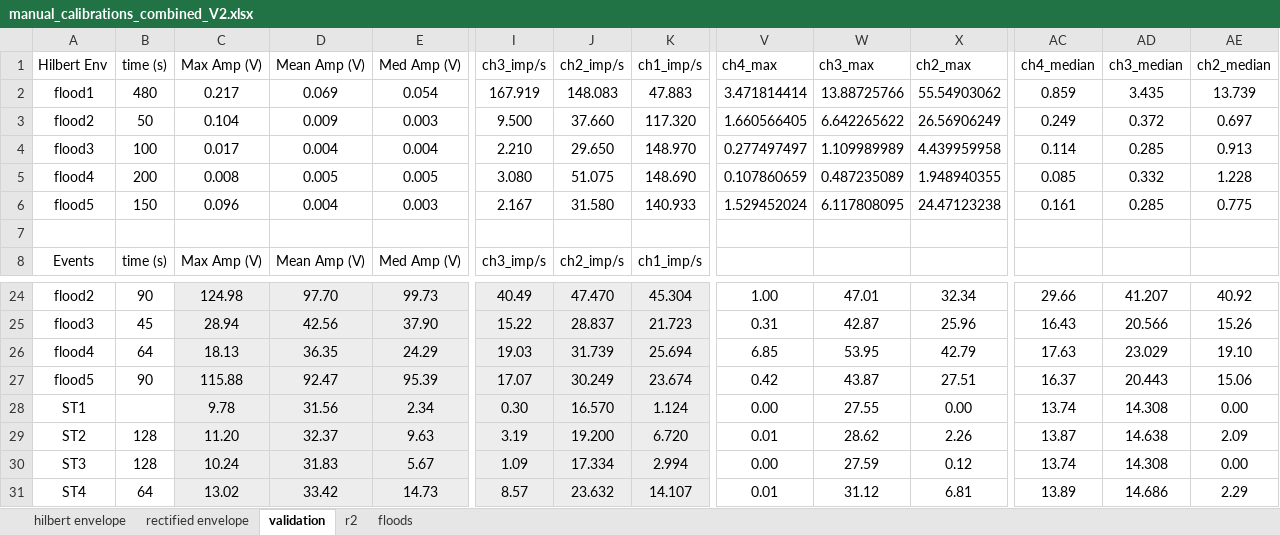
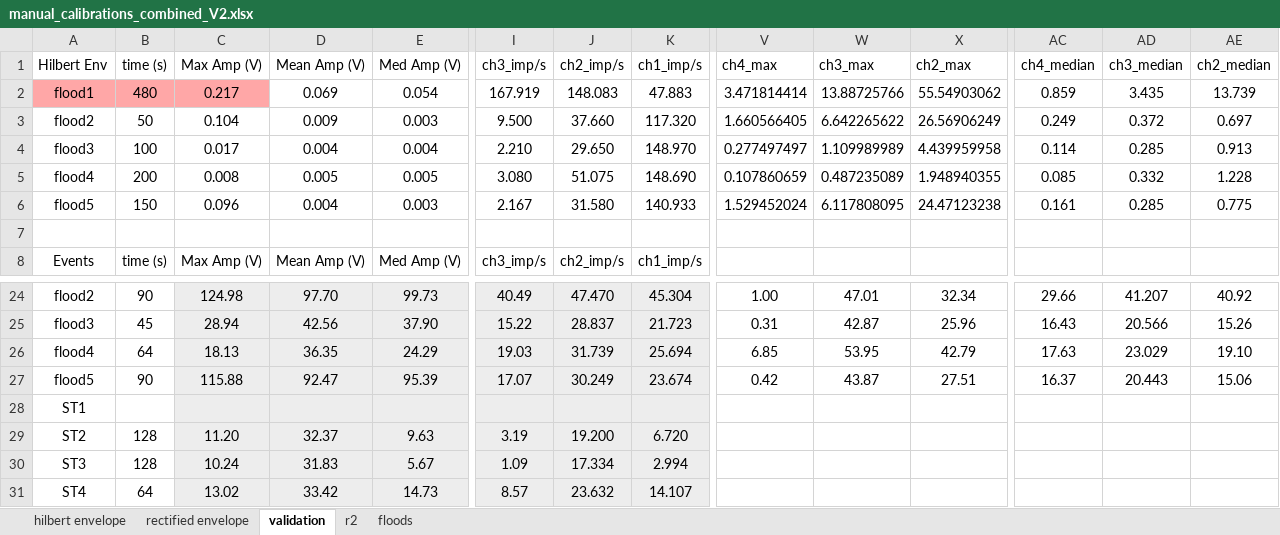
Before and after one commit to nicole-hucke/La_Jara, an Excel workbook: Hydrophones/Calibration/manual_calibrations_combined_V2.xlsx, sheet validation, drawn as a sheet; only a part is shown, gaps mark what is left out; values as stored, in another font and other column widths than the file's, no borders; charts and pictures not drawn; the diff covers the shown part only; the diff names each change by its address in the sheet, - before the commit and + after, or states it on an @@ line.

Commit message:
doing my best to get this hydrophone stuff done!!

```diff
--- a/Hydrophones/Calibration/manual_calibrations_combined_V2.xlsx (sheet validation)
+++ b/Hydrophones/Calibration/manual_calibrations_combined_V2.xlsx (sheet validation)
-A2:C2 fill: none
+A2:C2 fill: #FFA7A7
-C28 (Max Amp (V)): 9.78
+C28 (Max Amp (V)): (empty)
-D28 (Mean Amp (V)): 31.56
+D28 (Mean Amp (V)): (empty)
-E28 (Med Amp (V)): 2.34
+E28 (Med Amp (V)): (empty)
-I28 (ch3_imp/s): 0.30
+I28 (ch3_imp/s): (empty)
-J28 (ch2_imp/s): 16.570
+J28 (ch2_imp/s): (empty)
-K28 (ch1_imp/s): 1.124
+K28 (ch1_imp/s): (empty)
-V28 (ch4_max): 0.00
+V28 (ch4_max): (empty)
-W28 (ch3_max): 27.55
+W28 (ch3_max): (empty)
-X28 (ch2_max): 0.00
+X28 (ch2_max): (empty)
-AC28 (ch4_median): 13.74
+AC28 (ch4_median): (empty)
-AD28 (ch3_median): 14.308
+AD28 (ch3_median): (empty)
-AE28 (ch2_median): 0.00
+AE28 (ch2_median): (empty)
-V29 (ch4_max): 0.01
+V29 (ch4_max): (empty)
-W29 (ch3_max): 28.62
+W29 (ch3_max): (empty)
-X29 (ch2_max): 2.26
+X29 (ch2_max): (empty)
-AC29 (ch4_median): 13.87
+AC29 (ch4_median): (empty)
-AD29 (ch3_median): 14.638
+AD29 (ch3_median): (empty)
-AE29 (ch2_median): 2.09
+AE29 (ch2_median): (empty)
-V30 (ch4_max): 0.00
+V30 (ch4_max): (empty)
-W30 (ch3_max): 27.59
+W30 (ch3_max): (empty)
-X30 (ch2_max): 0.12
+X30 (ch2_max): (empty)
-AC30 (ch4_median): 13.74
+AC30 (ch4_median): (empty)
-AD30 (ch3_median): 14.308
+AD30 (ch3_median): (empty)
-AE30 (ch2_median): 0.00
+AE30 (ch2_median): (empty)
-V31 (ch4_max): 0.01
+V31 (ch4_max): (empty)
-W31 (ch3_max): 31.12
+W31 (ch3_max): (empty)
-X31 (ch2_max): 6.81
+X31 (ch2_max): (empty)
-AC31 (ch4_median): 13.89
+AC31 (ch4_median): (empty)
-AD31 (ch3_median): 14.686
+AD31 (ch3_median): (empty)
-AE31 (ch2_median): 2.29
+AE31 (ch2_median): (empty)
```
Also changed, not shown: 42 edited cells and cell formats elsewhere in this sheet, charts or pictures, Hydrophones/recordings_summary.xlsx, 5 other files.
